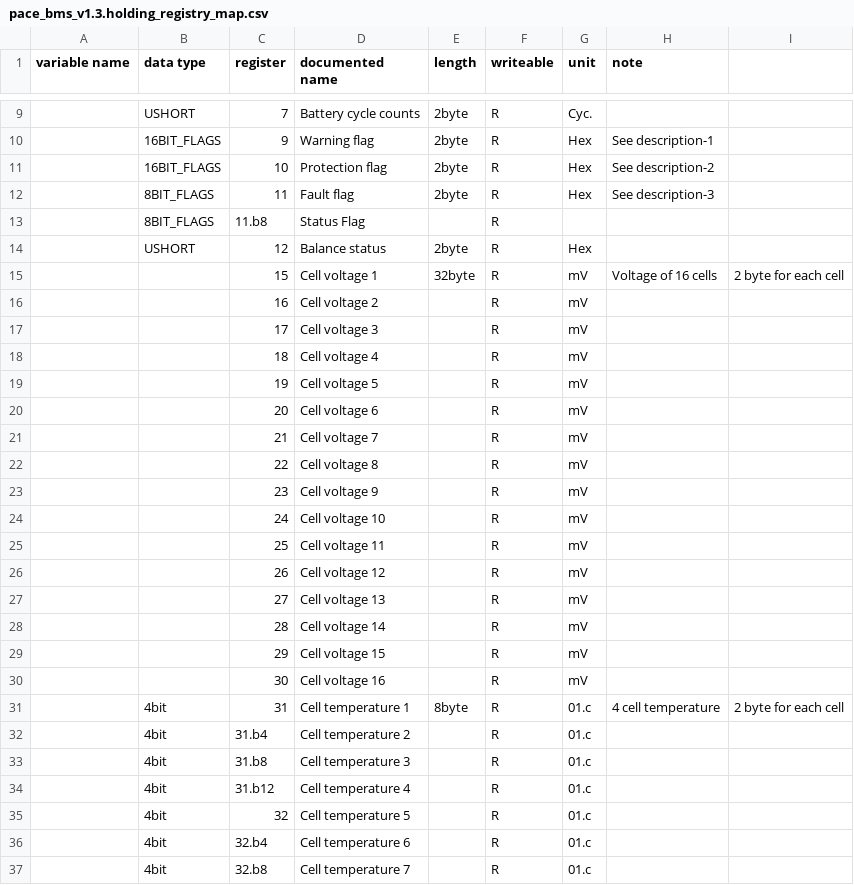
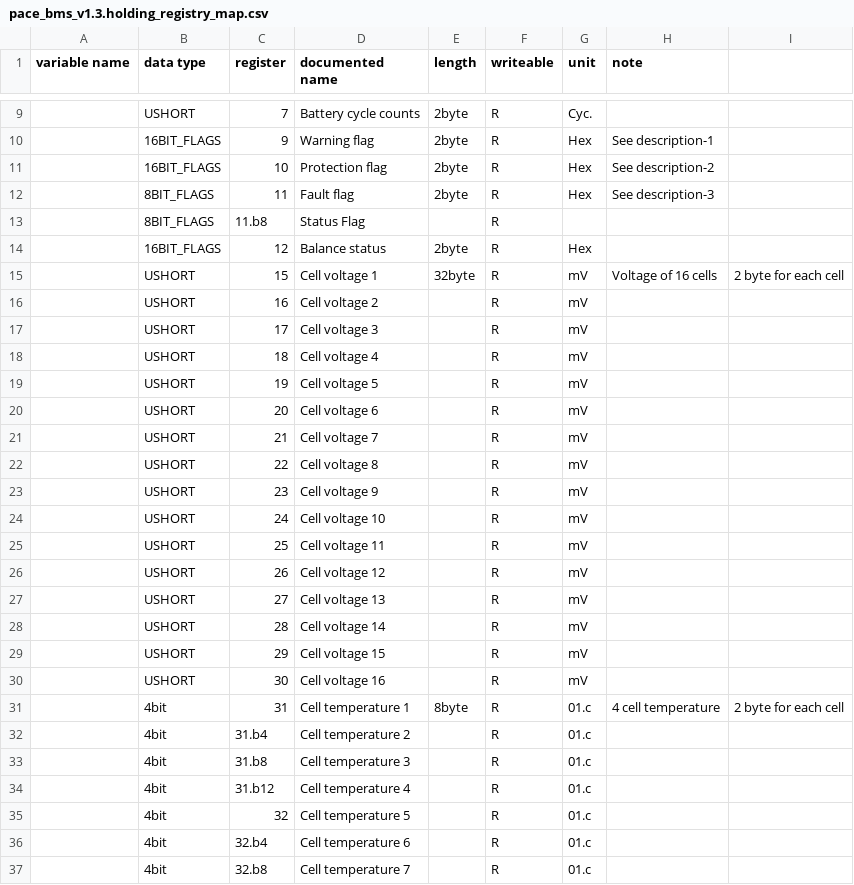
Before and after one commit to yNosGR/PythonProtocolGateway, a CSV file: protocols/pace_bms_v1.3.holding_registry_map.csv, drawn as a sheet; only a part is shown, gaps mark what is left out.

Commit message:
Update pace_bms_v1.3.holding_registry_map.csv

```diff
--- a/protocols/pace_bms_v1.3.holding_registry_map.csv
+++ b/protocols/pace_bms_v1.3.holding_registry_map.csv
@@ -13,19 +13,19 @@ variable name;data type;register;documented name;length;writeable;unit;note;
 ;8BIT_FLAGS ;11.b8;Status Flag;;R;;;
-;USHORT;12;Balance status;2byte;R;Hex;;
-;;15;Cell voltage 1;32byte;R;mV;Voltage of 16 cells; 2 byte for each cell
-;;16;Cell voltage 2;;R;mV;;
-;;17;Cell voltage 3;;R;mV;;
-;;18;Cell voltage 4;;R;mV;;
-;;19;Cell voltage 5;;R;mV;;
-;;20;Cell voltage 6;;R;mV;;
-;;21;Cell voltage 7;;R;mV;;
-;;22;Cell voltage 8;;R;mV;;
-;;23;Cell voltage 9;;R;mV;;
-;;24;Cell voltage 10;;R;mV;;
-;;25;Cell voltage 11;;R;mV;;
-;;26;Cell voltage 12;;R;mV;;
-;;27;Cell voltage 13;;R;mV;;
-;;28;Cell voltage 14;;R;mV;;
-;;29;Cell voltage 15;;R;mV;;
-;;30;Cell voltage 16;;R;mV;;
+;16BIT_FLAGS ;12;Balance status;2byte;R;Hex;;
+;USHORT;15;Cell voltage 1;32byte;R;mV;Voltage of 16 cells; 2 byte for each cell
+;USHORT;16;Cell voltage 2;;R;mV;;
+;USHORT;17;Cell voltage 3;;R;mV;;
+;USHORT;18;Cell voltage 4;;R;mV;;
+;USHORT;19;Cell voltage 5;;R;mV;;
+;USHORT;20;Cell voltage 6;;R;mV;;
+;USHORT;21;Cell voltage 7;;R;mV;;
+;USHORT;22;Cell voltage 8;;R;mV;;
+;USHORT;23;Cell voltage 9;;R;mV;;
+;USHORT;24;Cell voltage 10;;R;mV;;
+;USHORT;25;Cell voltage 11;;R;mV;;
+;USHORT;26;Cell voltage 12;;R;mV;;
+;USHORT;27;Cell voltage 13;;R;mV;;
+;USHORT;28;Cell voltage 14;;R;mV;;
+;USHORT;29;Cell voltage 15;;R;mV;;
+;USHORT;30;Cell voltage 16;;R;mV;;
 ;4bit;31;Cell temperature 1;8byte;R;01.c;4 cell temperature; 2 byte for each cell
```
